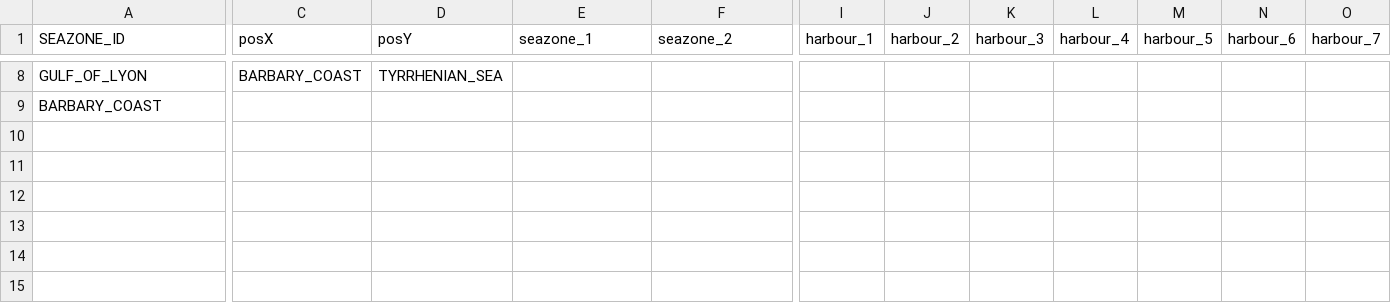
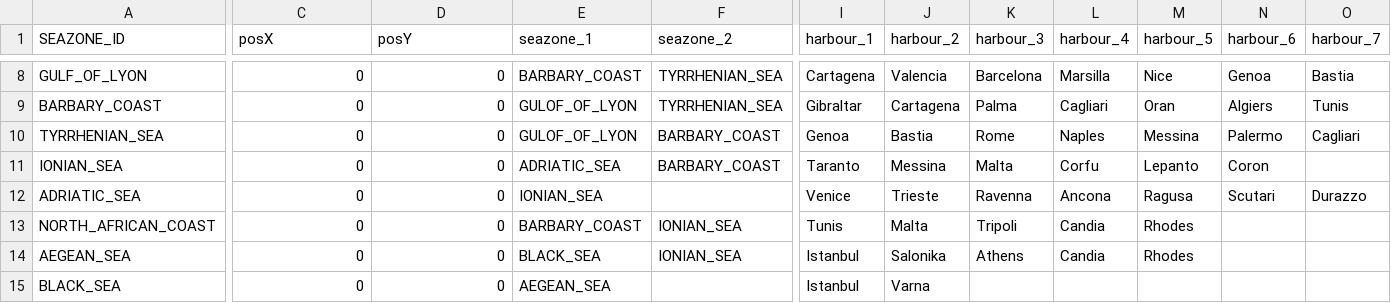
Before and after one commit to bga-his/bga-hereistand, a CSV file: HereIStandFork/misc/materials/seazones.csv, drawn as a sheet; only a part is shown, gaps mark what is left out; rows hold the shown columns only; the diff covers the shown part only; the diff names each change by its address in the sheet, - before the commit and + after, or states it on an @@ line.

```diff
--- a/HereIStandFork/misc/materials/seazones.csv
+++ b/HereIStandFork/misc/materials/seazones.csv
-C8 (posX): BARBARY_COAST
+C8 (posX): 0
-D8 (posY): TYRRHENIAN_SEA
+D8 (posY): 0
-E8 (seazone_1): (empty)
+E8 (seazone_1): BARBARY_COAST
-F8:F9 (seazone_2): (empty)
+F8:F9 (seazone_2): TYRRHENIAN_SEA
-I8 (harbour_1): (empty)
+I8 (harbour_1): Cartagena
-J8 (harbour_2): (empty)
+J8 (harbour_2): Valencia
-K8 (harbour_3): (empty)
+K8 (harbour_3): Barcelona
-L8 (harbour_4): (empty)
+L8 (harbour_4): Marsilla
-M8 (harbour_5): (empty)
+M8 (harbour_5): Nice
-N8 (harbour_6): (empty)
+N8 (harbour_6): Genoa
-O8 (harbour_7): (empty)
+O8 (harbour_7): Bastia
-C9 (posX): (empty)
+C9 (posX): 0
-D9 (posY): (empty)
+D9 (posY): 0
-E9 (seazone_1): (empty)
+E9 (seazone_1): GULOF_OF_LYON
-I9 (harbour_1): (empty)
+I9 (harbour_1): Gibraltar
-J9 (harbour_2): (empty)
+J9 (harbour_2): Cartagena
-K9 (harbour_3): (empty)
+K9 (harbour_3): Palma
-L9 (harbour_4): (empty)
+L9 (harbour_4): Cagliari
-M9 (harbour_5): (empty)
+M9 (harbour_5): Oran
-N9 (harbour_6): (empty)
+N9 (harbour_6): Algiers
-O9 (harbour_7): (empty)
+O9 (harbour_7): Tunis
+row 10: TYRRHENIAN_SEA | 0 | 0 | GULOF_OF_LYON | BARBARY_COAST | Genoa | Bastia | Rome | Naples | Messina | Palermo | Cagliari
+row 11: IONIAN_SEA | 0 | 0 | ADRIATIC_SEA | BARBARY_COAST | Taranto | Messina | Malta | Corfu | Lepanto | Coron
+row 12: ADRIATIC_SEA | 0 | 0 | IONIAN_SEA |  | Venice | Trieste | Ravenna | Ancona | Ragusa | Scutari | Durazzo
+row 13: NORTH_AFRICAN_COAST | 0 | 0 | BARBARY_COAST | IONIAN_SEA | Tunis | Malta | Tripoli | Candia | Rhodes
+row 14: AEGEAN_SEA | 0 | 0 | BLACK_SEA | IONIAN_SEA | Istanbul | Salonika | Athens | Candia | Rhodes
+row 15: BLACK_SEA | 0 | 0 | AEGEAN_SEA |  | Istanbul | Varna
```
Also changed, not shown: 31 edited cells elsewhere in this file, 1 other file.
